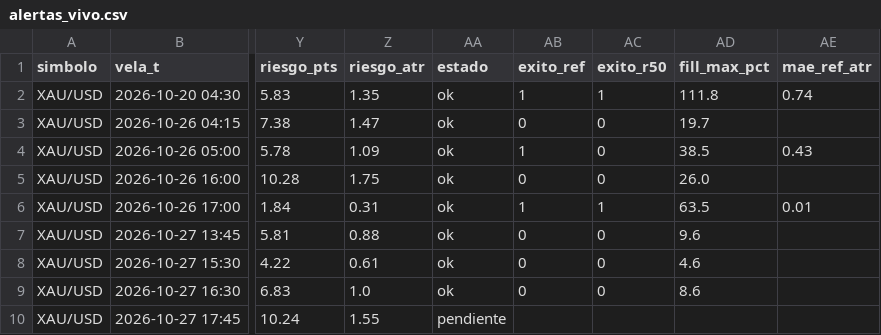
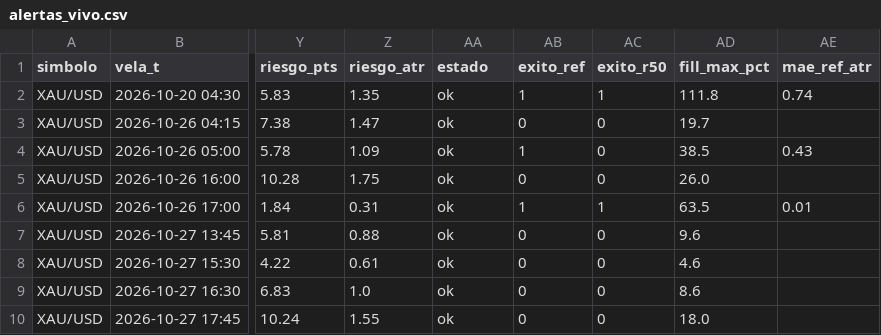
Before and after one commit to fullcostosos/paraelbot-graficos, a CSV file: datos/alertas_vivo.csv, drawn as a sheet; only a part is shown, gaps mark what is left out; the diff names each change by its address in the sheet, - before the commit and + after, or states it on an @@ line.

Commit message:
datos

```diff
--- a/datos/alertas_vivo.csv
+++ b/datos/alertas_vivo.csv
-AA10 (estado): pendiente
+AA10 (estado): ok
-AB10 (exito_ref): (empty)
+AB10 (exito_ref): 0
-AC10 (exito_r50): (empty)
+AC10 (exito_r50): 0
-AD10 (fill_max_pct): (empty)
+AD10 (fill_max_pct): 18.0
```
